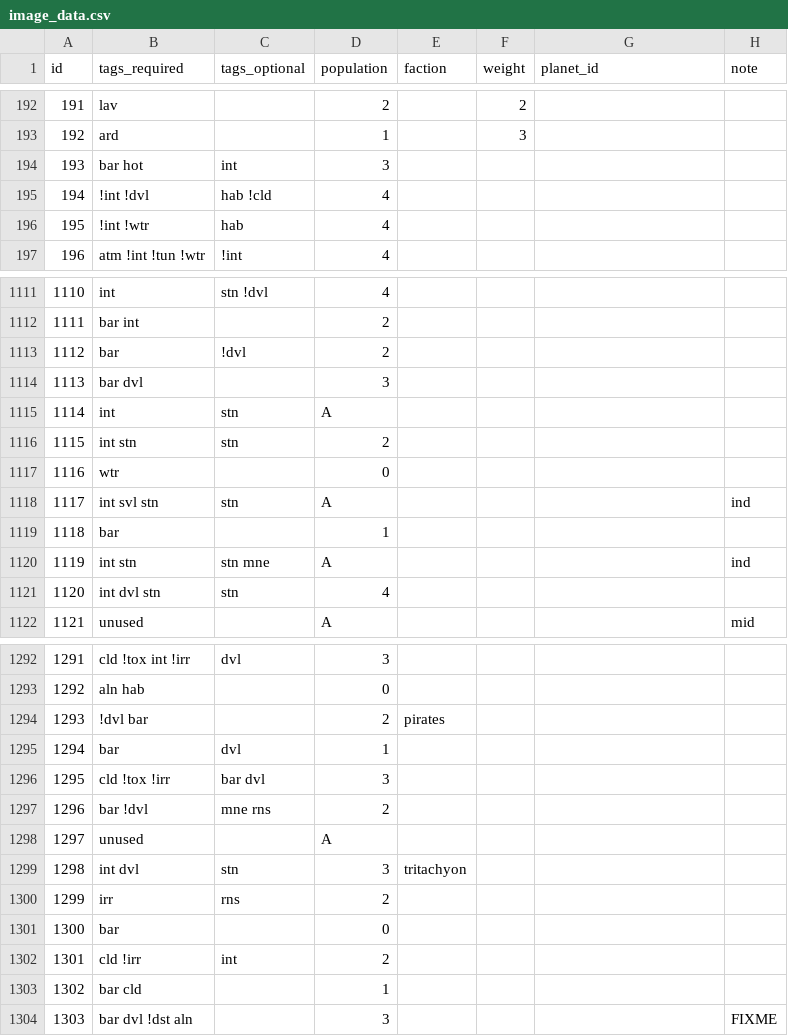
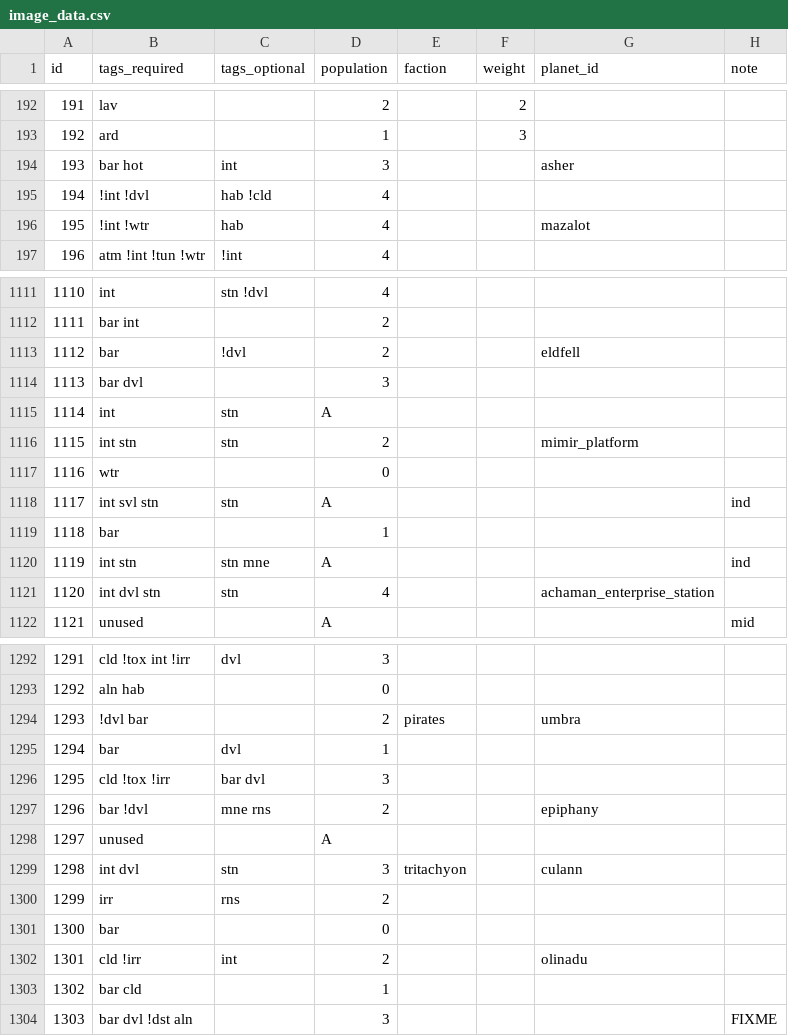
Before and after one commit to SirHartley/Illustrated.Entities, a CSV file: data/config/image_data.csv, drawn as a sheet; only a part is shown, gaps mark what is left out; the diff covers the shown part only.

Commit message:
Finalised release assigned images to vanilla planets fixed image unloading white flashbang

```diff
--- a/data/config/image_data.csv
+++ b/data/config/image_data.csv
@@ -193,5 +193,5 @@ id,tags_required,tags_optional,population,faction,weight,planet_id,note
 192,ard,,1,,3,,
-193,bar hot,int,3,,,,
+193,bar hot,int,3,,,asher,
 194,!int !dvl,hab !cld,4,,,,
-195,!int !wtr,hab,4,,,,
+195,!int !wtr,hab,4,,,mazalot,
 196,atm !int !tun !wtr,!int,4,,,,
@@ -1112,6 +1112,6 @@ id,tags_required,tags_optional,population,faction,weight,planet_id,note
 1111,bar int,,2,,,,
-1112,bar,!dvl,2,,,,
+1112,bar,!dvl,2,,,eldfell,
 1113,bar dvl,,3,,,,
 1114,int,stn,A,,,,
-1115,int stn,stn,2,,,,
+1115,int stn,stn,2,,,mimir_platform,
 1116,wtr,,0,,,,
@@ -1120,3 +1120,3 @@ id,tags_required,tags_optional,population,faction,weight,planet_id,note
 1119,int stn,stn mne,A,,,,ind
-1120,int dvl stn,stn,4,,,,
+1120,int dvl stn,stn,4,,,achaman_enterprise_station,
 1121,unused,,A,,,,mid
@@ -1293,11 +1293,11 @@ id,tags_required,tags_optional,population,faction,weight,planet_id,note
 1292,aln hab,,0,,,,
-1293,!dvl bar,,2,pirates,,,
+1293,!dvl bar,,2,pirates,,umbra,
 1294,bar,dvl,1,,,,
 1295,cld !tox !irr,bar dvl,3,,,,
-1296,bar !dvl,mne rns,2,,,,
+1296,bar !dvl,mne rns,2,,,epiphany,
 1297,unused,,A,,,,
-1298,int dvl,stn,3,tritachyon,,,
+1298,int dvl,stn,3,tritachyon,,culann,
 1299,irr,rns,2,,,,
 1300,bar,,0,,,,
-1301,cld !irr,int,2,,,,
+1301,cld !irr,int,2,,,olinadu,
 1302,bar cld,,1,,,,
```
Also changed, not shown: 41 edited cells elsewhere in this file, 26 other files.
